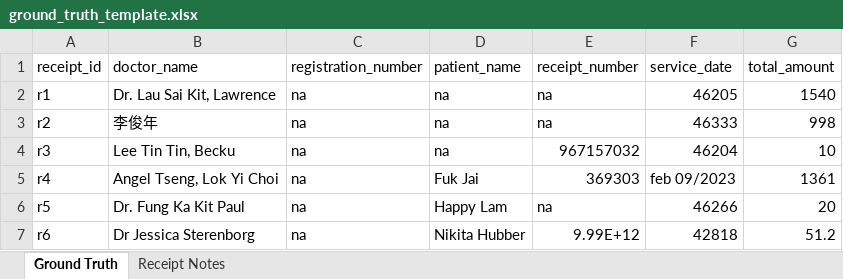
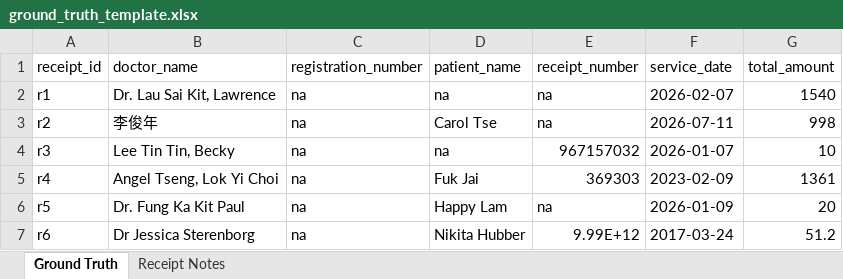
Before and after one commit to harrysokool/playground, an Excel workbook: python/receipt_ocr_benchmark/data/ground_truth/ground_truth_template.xlsx, sheet Ground Truth, drawn as a sheet; values as stored, in another font and other column widths than the file's, no borders; the diff names each change by its address in the sheet, - before the commit and + after, or states it on an @@ line.

```diff
--- a/python/receipt_ocr_benchmark/data/ground_truth/ground_truth_template.xlsx (sheet Ground Truth)
+++ b/python/receipt_ocr_benchmark/data/ground_truth/ground_truth_template.xlsx (sheet Ground Truth)
-F2 (service_date): 46205
+F2 (service_date): 2026-02-07
-D3 (patient_name): na
+D3 (patient_name): Carol Tse
-F3 (service_date): 46333
+F3 (service_date): 2026-07-11
-B4 (doctor_name): Lee Tin Tin, Becku
+B4 (doctor_name): Lee Tin Tin, Becky
-F4 (service_date): 46204
+F4 (service_date): 2026-01-07
-F5 (service_date): feb 09/2023
+F5 (service_date): 2023-02-09
-F6 (service_date): 46266
+F6 (service_date): 2026-01-09
-F7 (service_date): 42818
+F7 (service_date): 2017-03-24
```
Also changed, not shown: 4 other files.
